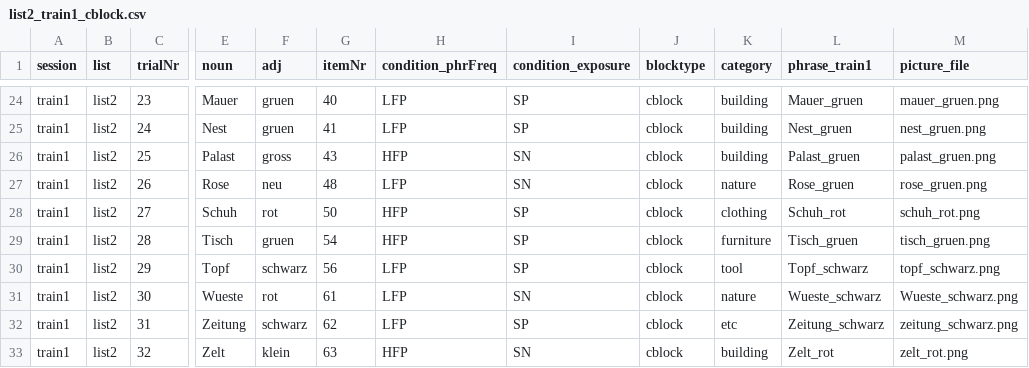
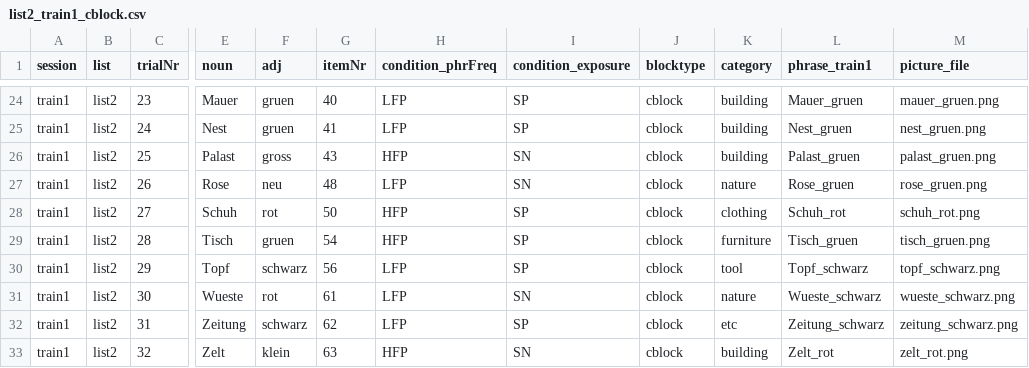
Before and after one commit to hyein-jeong/stim_pcibex2_list2_nc, a CSV file: chunk_includes/list2_train1_cblock.csv, drawn as a sheet; only a part is shown, gaps mark what is left out; the diff names each change by its address in the sheet, - before the commit and + after, or states it on an @@ line.

```diff
--- a/chunk_includes/list2_train1_cblock.csv
+++ b/chunk_includes/list2_train1_cblock.csv
-M31 (picture_file): Wueste_schwarz.png
+M31 (picture_file): wueste_schwarz.png
```
Also changed, not shown: chunk_includes/list2_train1_ncblock.csv, chunk_includes/list2_train2_cblock.csv, 6 other files.
